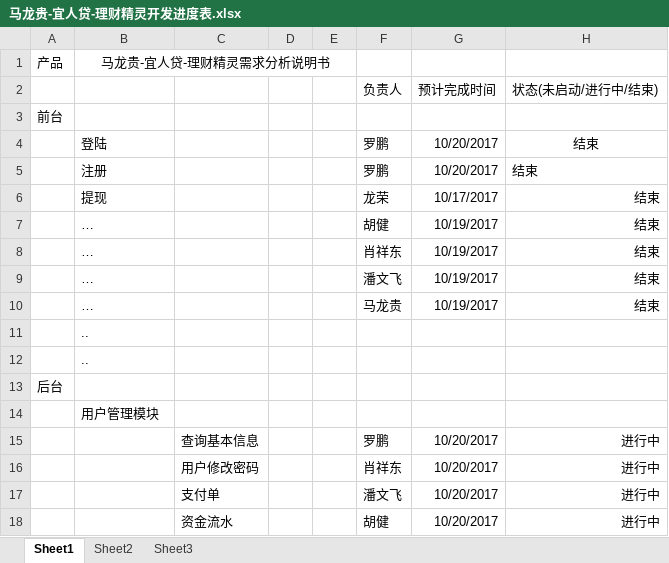
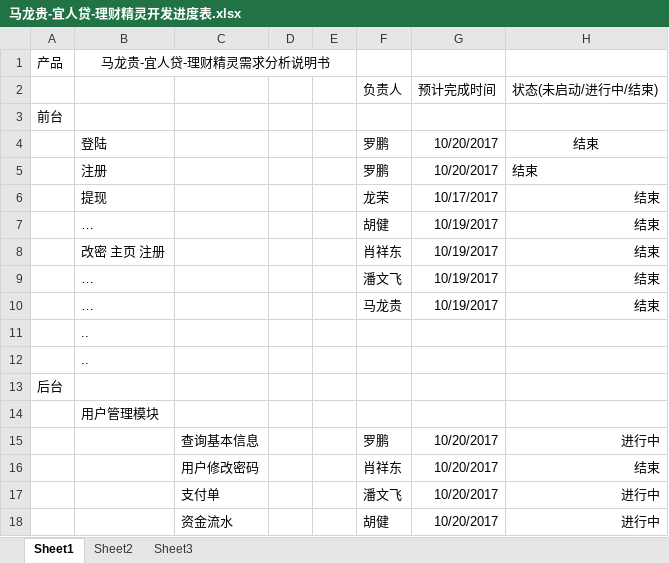
Before and after one commit to mayiTeams/mayiProject, an Excel workbook: document/马龙贵-宜人贷-理财精灵开发进度表.xlsx, sheet Sheet1, drawn as a sheet; only a part is shown; values as stored, in another font and other column widths than the file's, no borders; the diff names each change by its address in the sheet, - before the commit and + after, or states it on an @@ line.

Commit message:
工作进度

```diff
--- a/document/马龙贵-宜人贷-理财精灵开发进度表.xlsx (sheet Sheet1)
+++ b/document/马龙贵-宜人贷-理财精灵开发进度表.xlsx (sheet Sheet1)
-B8: …
+B8: 改密 主页 注册
-H16 (状态(未启动/进行中/结束)): 进行中
+H16 (状态(未启动/进行中/结束)): 结束
```
